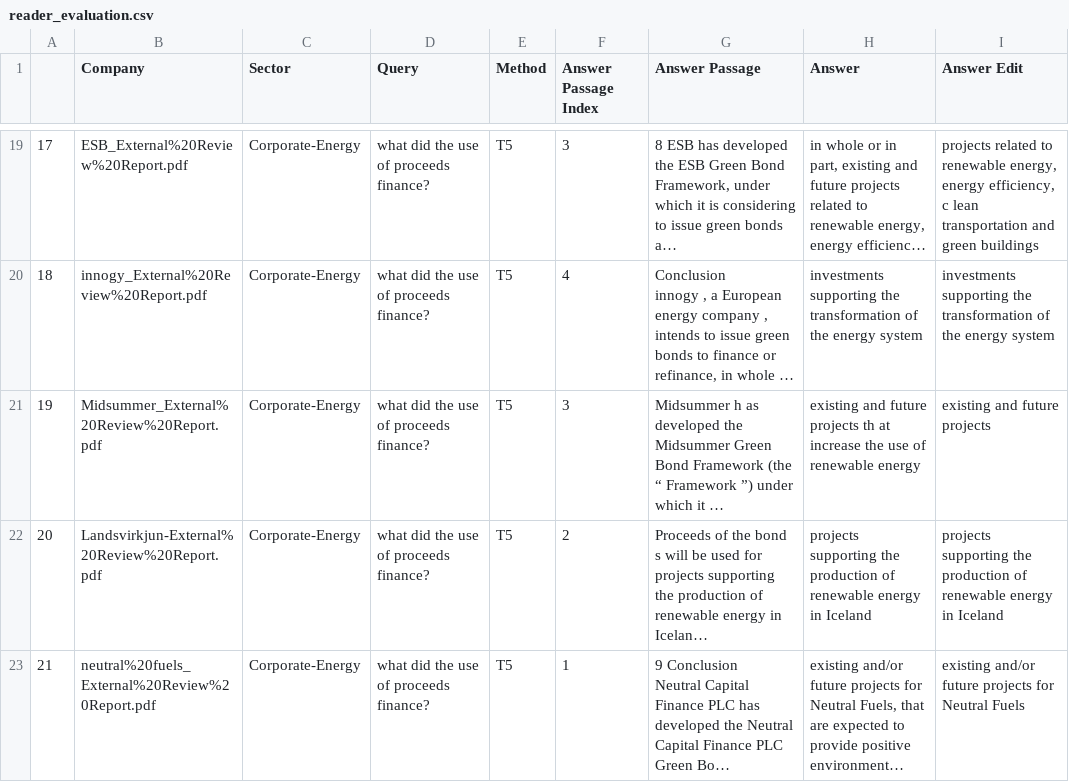
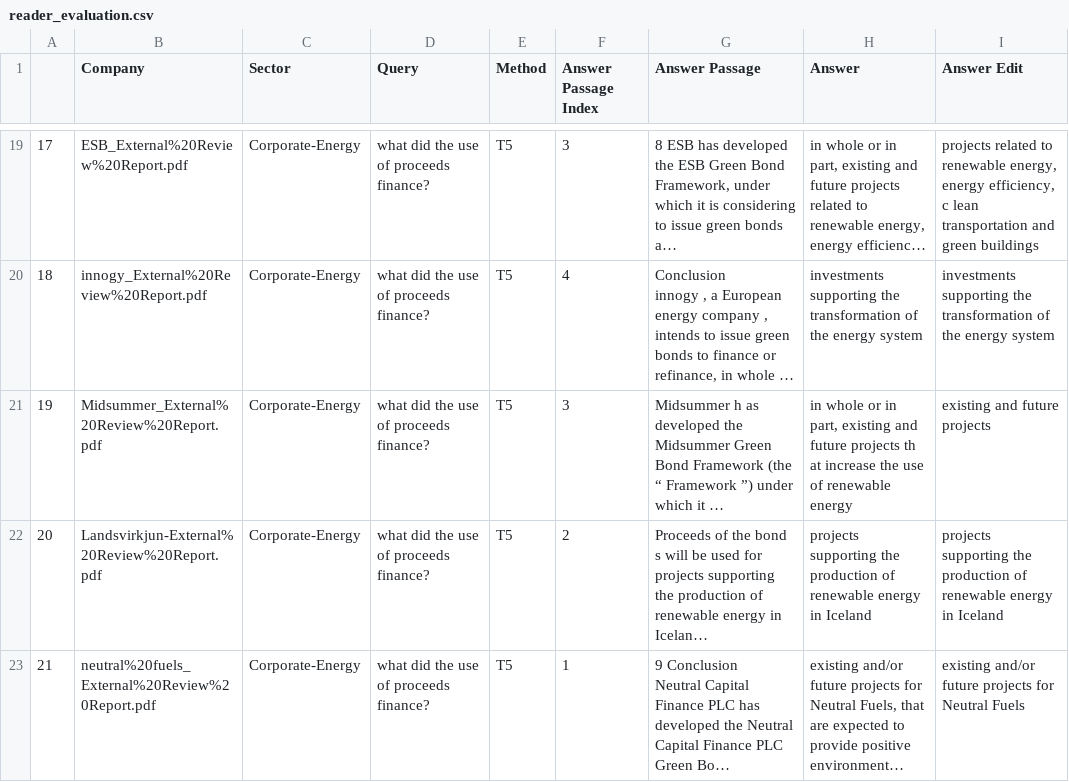
Before and after one commit to LordLean/Extracting-Green-Bonds-Use-of-Proceeds, a CSV file: evaluation/reader_evaluation.csv, drawn as a sheet; only a part is shown, gaps mark what is left out; long unchanged cells end in …; the diff names each change by its address in the sheet, - before the commit and + after, or states it on an @@ line.

Commit message:
Add files via upload

```diff
--- a/evaluation/reader_evaluation.csv
+++ b/evaluation/reader_evaluation.csv
-H21 (Answer): existing and…
+H21 (Answer): in whole or in part, existing and…
```
